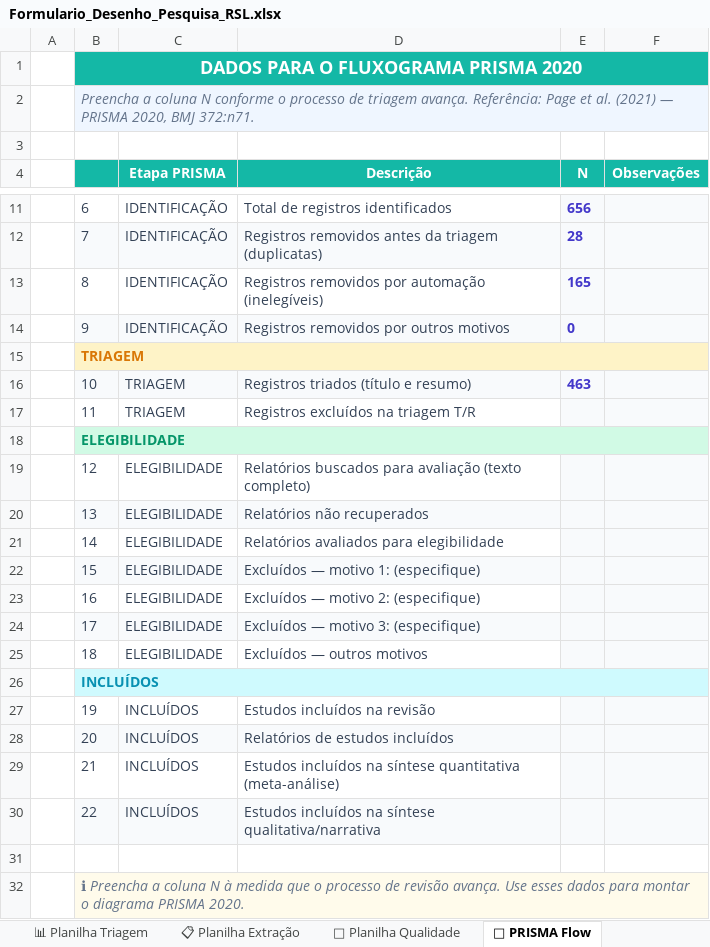
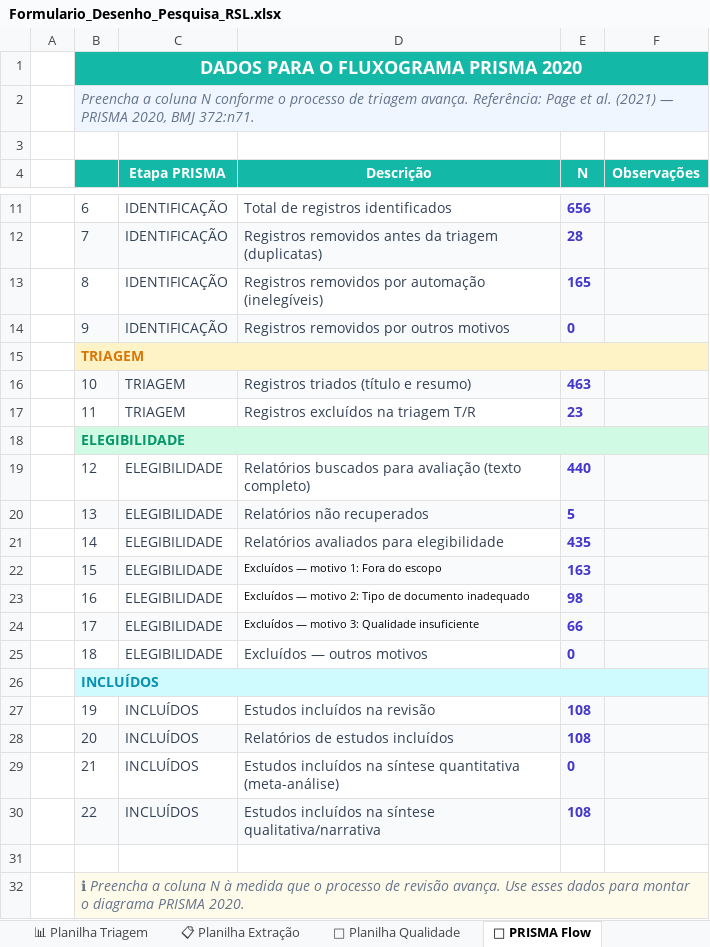
Before and after one commit to eduardomatheusfigueira/revisao-sistematica, an Excel workbook: procedimento completo de exemplo/Formulario_Desenho_Pesquisa_RSL.xlsx, sheet 🔀 PRISMA Flow, drawn as a sheet; only a part is shown, gaps mark what is left out; values as stored, in another font and other column widths than the file's, no borders; the diff names each change by its address in the sheet, - before the commit and + after, or states it on an @@ line.

Commit message:
feat: adiciona simulação de triagem/extração e geração de síntese final
- Script executar_triagem_e_extracao.py: automatiza triagem T/R e TC, popula Planilha Extração (108 artigos) e Planilha Qualidade, atualiza PRISMA Flow
- Script gerar_sintese_final.py: realiza análise estatística e bibliométrica dos dados extraídos
- Arquivo relatorio_sintese_final.md: relatório final completo com cronologia, tipologias, métodos, viés e limitações
- Excel Formulario_Desenho_Pesquisa_RSL.xlsx atualizado com todo o fluxo de triagem, extração e qualidade populados

```diff
--- a/procedimento completo de exemplo/Formulario_Desenho_Pesquisa_RSL.xlsx (sheet 🔀 PRISMA Flow)
+++ b/procedimento completo de exemplo/Formulario_Desenho_Pesquisa_RSL.xlsx (sheet 🔀 PRISMA Flow)
-E17 (N): (empty)
+E17 (N): 23
-E19 (N): (empty)
+E19 (N): 440
-E20 (N): (empty)
+E20 (N): 5
-E21 (N): (empty)
+E21 (N): 435
-D22 (Descrição): Excluídos — motivo 1: (especifique)
+D22 (Descrição): Excluídos — motivo 1: Fora do escopo
-D22:D24 text colour: #334155
+D22:D24 text colour: black, text size: smaller
-E22 (N): (empty)
+E22 (N): 163
-D23 (Descrição): Excluídos — motivo 2: (especifique)
+D23 (Descrição): Excluídos — motivo 2: Tipo de documento inadequado
-E23 (N): (empty)
+E23 (N): 98
-D24 (Descrição): Excluídos — motivo 3: (especifique)
+D24 (Descrição): Excluídos — motivo 3: Qualidade insuficiente
-E24 (N): (empty)
+E24 (N): 66
-E25 (N): (empty)
+E25 (N): 0
-E27:E28 (N): (empty)
+E27:E28 (N): 108
-E29 (N): (empty)
+E29 (N): 0
-E30 (N): (empty)
+E30 (N): 108
```
Also changed, not shown: sheet 📊 Planilha Triagem, sheet 📋 Planilha Extração, sheet 🏅 Planilha Qualidade, 4 other files.
